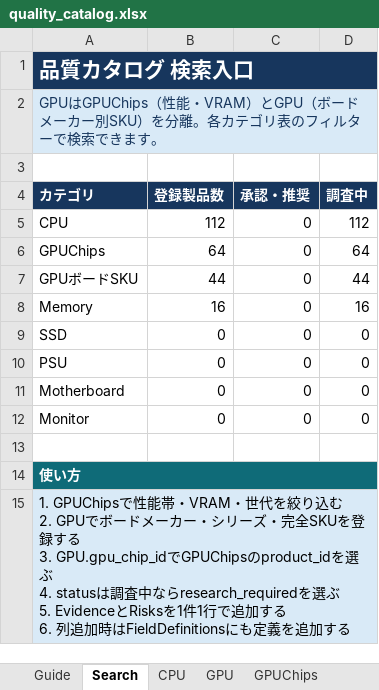
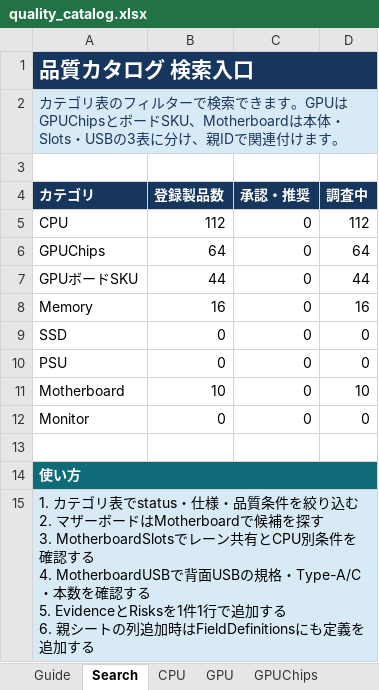
Before and after one commit to chijimi33/amazon_price_checker, an Excel workbook: catalog/quality_catalog.xlsx, sheet Search, drawn as a sheet; values as stored, in another font and other column widths than the file's, no borders; ↵ is a line break in a cell; the diff names each change by its address in the sheet, - before the commit and + after, or states it on an @@ line.

Commit message:
Add motherboard quality catalog

```diff
--- a/catalog/quality_catalog.xlsx (sheet Search)
+++ b/catalog/quality_catalog.xlsx (sheet Search)
-A2 (カテゴリ): GPUはGPUChips（性能・VRAM）とGPU（ボードメーカー別SKU）を分離。各カテゴリ表のフィルターで検索できます。
+A2 (カテゴリ): カテゴリ表のフィルターで検索できます。GPUはGPUChipsとボードSKU、Motherboardは本体・Slots・USBの3表に分け、親IDで関連付けます。
-B11 (登録製品数): 0
+B11 (登録製品数): 10
-D11 (調査中): 0
+D11 (調査中): 10
-A15 (カテゴリ): 1. GPUChipsで性能帯・VRAM・世代を絞り込む ↵ 2. GPUでボードメーカー・シリーズ・完全SKUを登録する ↵ 3. GPU.gpu_chip_idでGPUChipsのproduct_idを選ぶ ↵ 4. statusは調査中ならresearch_requiredを選ぶ ↵ 5. EvidenceとRisksを1件1行で追加する ↵ 6. 列追加時…
+A15 (カテゴリ): 1. カテゴリ表でstatus・仕様・品質条件を絞り込む ↵ 2. マザーボードはMotherboardで候補を探す ↵ 3. MotherboardSlotsでレーン共有とCPU別条件を確認する ↵ 4. MotherboardUSBで背面USBの規格・Type-A/C・本数を確認する ↵ 5. EvidenceとRisksを1件1行で追加する ↵ 6. 親シートの列追加時…
```
Also changed, not shown: sheet Motherboard, sheet FieldDefinitions, sheet Evidence, sheet Risks, sheet Lists, sheet Guide, 1 more sheet, other sheet tabs, 5 other files.
